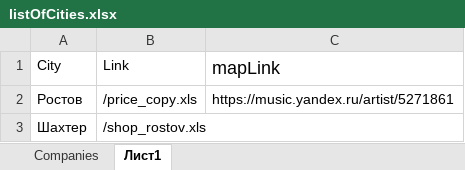
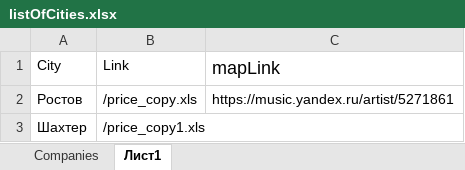
Before and after one commit to ed-deloboy/Dynamic_pricelist_skynet-service, an Excel workbook: public/listOfCities.xlsx, sheet Лист1, drawn as a sheet; values as stored, in another font and other column widths than the file's, no borders; the diff names each change by its address in the sheet, - before the commit and + after, or states it on an @@ line.

```diff
--- a/public/listOfCities.xlsx (sheet Лист1)
+++ b/public/listOfCities.xlsx (sheet Лист1)
-B3 (Link): /shop_rostov.xls
+B3 (Link): /price_copy1.xls
```
Also changed, not shown: 16 other files.
